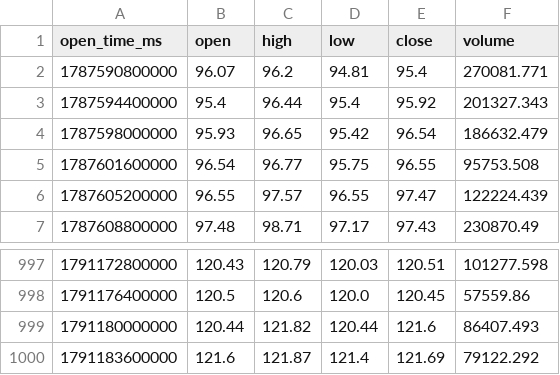
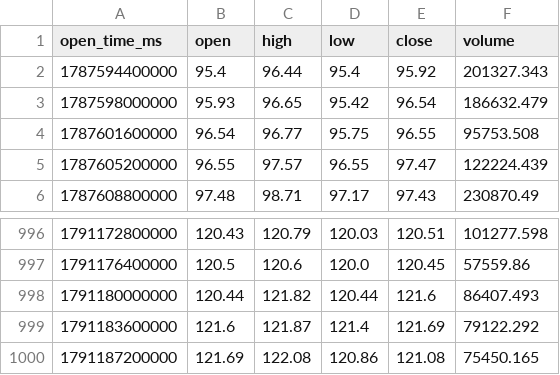
Before and after one commit to Agus27712/analisa-pasar, a CSV file: data/tokocrypto_v2/SOLUSDT_1h.csv, drawn as a sheet; only a part is shown, gaps mark what is left out.

Commit message:
update data
 memberi sekitar 14 hari M1, sekitar 21 Sep → 5 Okt

```diff
--- a/data/tokocrypto_v2/SOLUSDT_1h.csv
+++ b/data/tokocrypto_v2/SOLUSDT_1h.csv
@@ -1,3 +1,2 @@
 open_time_ms,open,high,low,close,volume
-1787590800000,96.07,96.2,94.81,95.4,270081.771
 1787594400000,95.4,96.44,95.4,95.92,201327.343
@@ -1000 +999,2 @@ open_time_ms,open,high,low,close,volume
 1791183600000,121.6,121.87,121.4,121.69,79122.292
+1791187200000,121.69,122.08,120.86,121.08,75450.165
```
Also changed, not shown: data/tokocrypto_v2/ADAUSDT_1h.csv, data/tokocrypto_v2/DOGEUSDT_1h.csv, 18 other files.
